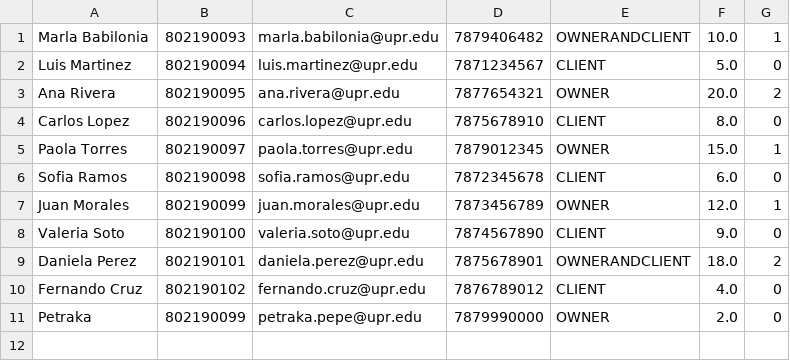
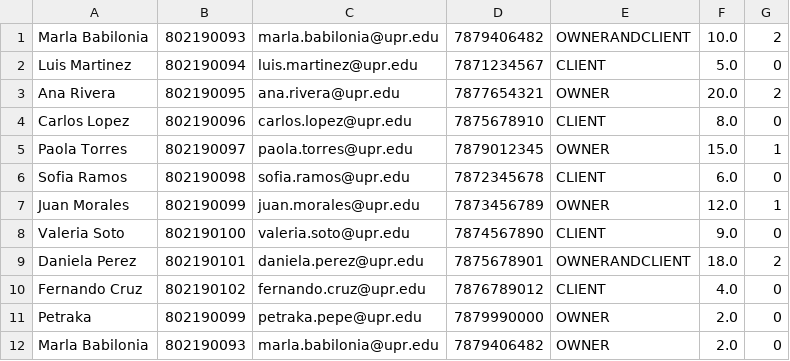
Before and after one commit to marla-babilonia/ProyectoSistemaDeReservacionDeVehiculosElectricosParticulare, a CSV file: resources/users.csv, drawn as a sheet.

```diff
--- a/resources/users.csv
+++ b/resources/users.csv
@@ -1,2 +1,2 @@
-Marla Babilonia,802190093,marla.babilonia@upr.edu,7879406482,OWNERANDCLIENT,10.0,1
+Marla Babilonia,802190093,marla.babilonia@upr.edu,7879406482,OWNERANDCLIENT,10.0,2
 Luis Martinez,802190094,luis.martinez@upr.edu,7871234567,CLIENT,5.0,0
@@ -11 +11,2 @@ Fernando Cruz,802190102,fernando.cruz@upr.edu,7876789012,CLIENT,4.0,0
 Petraka,802190099,petraka.pepe@upr.edu,7879990000,OWNER,2.0,0
+Marla Babilonia,802190093,marla.babilonia@upr.edu,7879406482,OWNER,2.0,0
```
Also changed, not shown: 37 other files.
